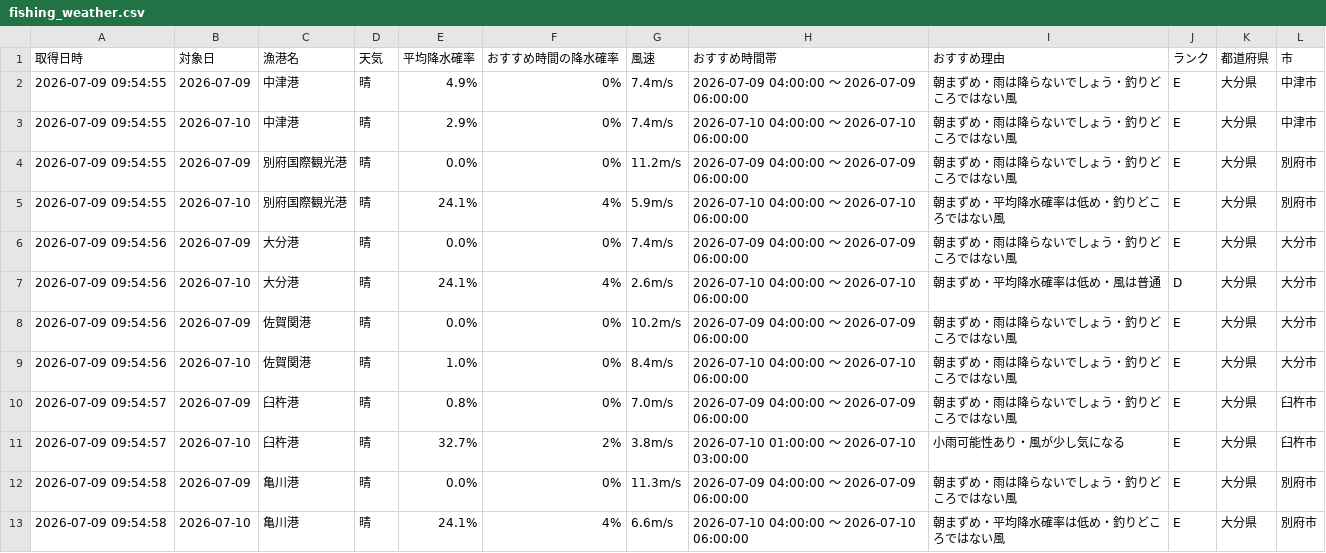
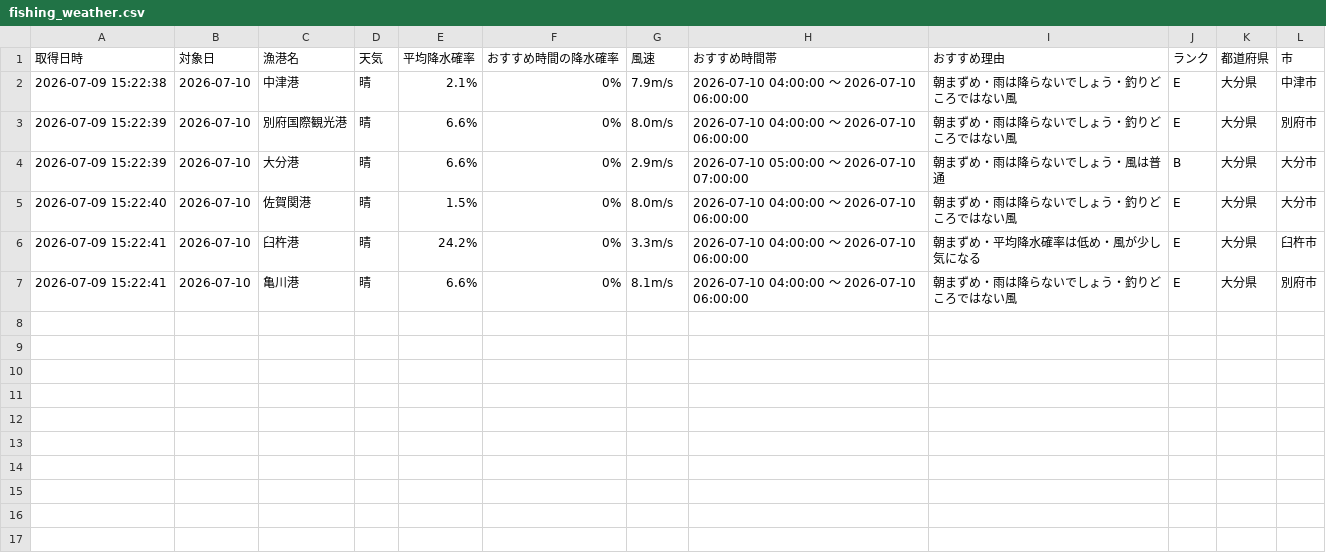
Before and after one commit to Naoya-ya-man/oita-fishing-dashboard, a CSV file: fishing_weather.csv, drawn as a sheet.

```diff
--- a/fishing_weather.csv
+++ b/fishing_weather.csv
@@ -1,13 +1,7 @@
 取得日時,対象日,漁港名,天気,平均降水確率,おすすめ時間の降水確率,風速,おすすめ時間帯,おすすめ理由,ランク,都道府県,市
-2026-07-09 09:54:55,2026-07-09,中津港,晴,4.9%,0%,7.4m/s,2026-07-09 04:00:00 ～ 2026-07-09 06:00:00,朝まずめ・雨は降らないでしょう・釣りどころではない風,E,大分県,中津市
-2026-07-09 09:54:55,2026-07-10,中津港,晴,2.9%,0%,7.4m/s,2026-07-10 04:00:00 ～ 2026-07-10 06:00:00,朝まずめ・雨は降らないでしょう・釣りどころではない風,E,大分県,中津市
-2026-07-09 09:54:55,2026-07-09,別府国際観光港,晴,0.0%,0%,11.2m/s,2026-07-09 04:00:00 ～ 2026-07-09 06:00:00,朝まずめ・雨は降らないでしょう・釣りどころではない風,E,大分県,別府市
-2026-07-09 09:54:55,2026-07-10,別府国際観光港,晴,24.1%,4%,5.9m/s,2026-07-10 04:00:00 ～ 2026-07-10 06:00:00,朝まずめ・平均降水確率は低め・釣りどころではない風,E,大分県,別府市
-2026-07-09 09:54:56,2026-07-09,大分港,晴,0.0%,0%,7.4m/s,2026-07-09 04:00:00 ～ 2026-07-09 06:00:00,朝まずめ・雨は降らないでしょう・釣りどころではない風,E,大分県,大分市
-2026-07-09 09:54:56,2026-07-10,大分港,晴,24.1%,4%,2.6m/s,2026-07-10 04:00:00 ～ 2026-07-10 06:00:00,朝まずめ・平均降水確率は低め・風は普通,D,大分県,大分市
-2026-07-09 09:54:56,2026-07-09,佐賀関港,晴,0.0%,0%,10.2m/s,2026-07-09 04:00:00 ～ 2026-07-09 06:00:00,朝まずめ・雨は降らないでしょう・釣りどころではない風,E,大分県,大分市
-2026-07-09 09:54:56,2026-07-10,佐賀関港,晴,1.0%,0%,8.4m/s,2026-07-10 04:00:00 ～ 2026-07-10 06:00:00,朝まずめ・雨は降らないでしょう・釣りどころではない風,E,大分県,大分市
-2026-07-09 09:54:57,2026-07-09,臼杵港,晴,0.8%,0%,7.0m/s,2026-07-09 04:00:00 ～ 2026-07-09 06:00:00,朝まずめ・雨は降らないでしょう・釣りどころではない風,E,大分県,臼杵市
-2026-07-09 09:54:57,2026-07-10,臼杵港,晴,32.7%,2%,3.8m/s,2026-07-10 01:00:00 ～ 2026-07-10 03:00:00,小雨可能性あり・風が少し気になる,E,大分県,臼杵市
-2026-07-09 09:54:58,2026-07-09,亀川港,晴,0.0%,0%,11.3m/s,2026-07-09 04:00:00 ～ 2026-07-09 06:00:00,朝まずめ・雨は降らないでしょう・釣りどころではない風,E,大分県,別府市
-2026-07-09 09:54:58,2026-07-10,亀川港,晴,24.1%,4%,6.6m/s,2026-07-10 04:00:00 ～ 2026-07-10 06:00:00,朝まずめ・平均降水確率は低め・釣りどころではない風,E,大分県,別府市
+2026-07-09 15:22:38,2026-07-10,中津港,晴,2.1%,0%,7.9m/s,2026-07-10 04:00:00 ～ 2026-07-10 06:00:00,朝まずめ・雨は降らないでしょう・釣りどころではない風,E,大分県,中津市
+2026-07-09 15:22:39,2026-07-10,別府国際観光港,晴,6.6%,0%,8.0m/s,2026-07-10 04:00:00 ～ 2026-07-10 06:00:00,朝まずめ・雨は降らないでしょう・釣りどころではない風,E,大分県,別府市
+2026-07-09 15:22:39,2026-07-10,大分港,晴,6.6%,0%,2.9m/s,2026-07-10 05:00:00 ～ 2026-07-10 07:00:00,朝まずめ・雨は降らないでしょう・風は普通,B,大分県,大分市
+2026-07-09 15:22:40,2026-07-10,佐賀関港,晴,1.5%,0%,8.0m/s,2026-07-10 04:00:00 ～ 2026-07-10 06:00:00,朝まずめ・雨は降らないでしょう・釣りどころではない風,E,大分県,大分市
+2026-07-09 15:22:41,2026-07-10,臼杵港,晴,24.2%,0%,3.3m/s,2026-07-10 04:00:00 ～ 2026-07-10 06:00:00,朝まずめ・平均降水確率は低め・風が少し気になる,E,大分県,臼杵市
+2026-07-09 15:22:41,2026-07-10,亀川港,晴,6.6%,0%,8.1m/s,2026-07-10 04:00:00 ～ 2026-07-10 06:00:00,朝まずめ・雨は降らないでしょう・釣りどころではない風,E,大分県,別府市
```
